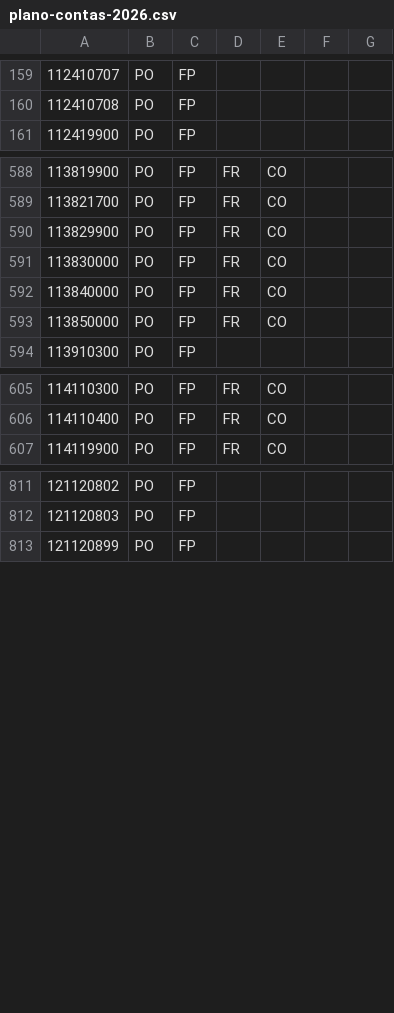
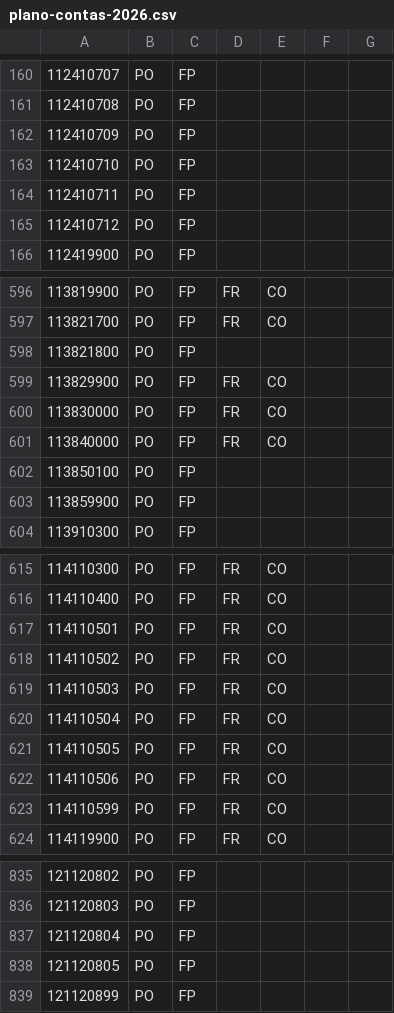
Before and after one commit to FalconTechSolucoes/falcon-tech-config-files, a CSV file: plano-contas-2026.csv, drawn as a sheet; only a part is shown, gaps mark what is left out; the diff covers the shown part only.

Commit message:
Add multiple entries to plano-contas-2026.csv

```diff
--- a/plano-contas-2026.csv
+++ b/plano-contas-2026.csv
@@ -160,2 +161,6 @@
 112410708;PO;FP
+112410709;PO;FP
+112410710;PO;FP
+112410711;PO;FP
+112410712;PO;FP
 112419900;PO;FP
@@ -589,2 +597,3 @@
 113821700;PO;FP;FR;CO
+113821800;PO;FP
 113829900;PO;FP;FR;CO
@@ -592,3 +601,4 @@
 113840000;PO;FP;FR;CO
-113850000;PO;FP;FR;CO
+113850100;PO;FP
+113859900;PO;FP
 113910300;PO;FP
@@ -606,2 +616,9 @@
 114110400;PO;FP;FR;CO
+114110501;PO;FP;FR;CO
+114110502;PO;FP;FR;CO
+114110503;PO;FP;FR;CO
+114110504;PO;FP;FR;CO
+114110505;PO;FP;FR;CO
+114110506;PO;FP;FR;CO
+114110599;PO;FP;FR;CO
 114119900;PO;FP;FR;CO
@@ -812,2 +836,4 @@
 121120803;PO;FP
+121120804;PO;FP
+121120805;PO;FP
 121120899;PO;FP
```
Also changed, not shown: 34 added rows, 1 removed row and 6 edited cells elsewhere in this file.
